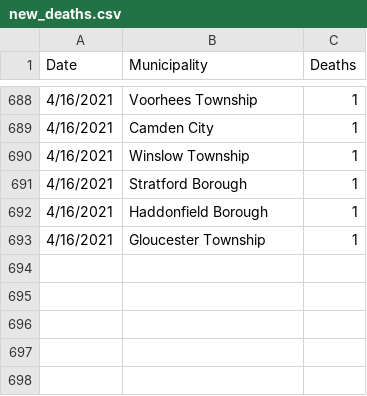
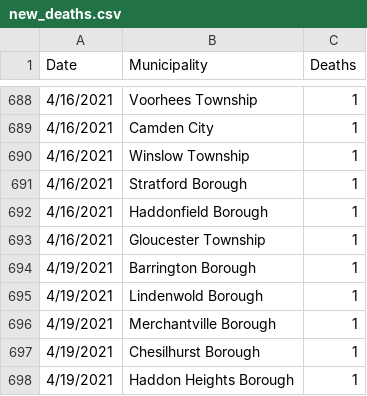
Before and after one commit to eloracm/camden-county-covid, a CSV file: new_deaths.csv, drawn as a sheet; only a part is shown, gaps mark what is left out.

```diff
--- a/new_deaths.csv
+++ b/new_deaths.csv
@@ -693 +693,6 @@ Date,Municipality,Deaths
 4/16/2021,Gloucester Township,1
+4/19/2021,Barrington Borough,1
+4/19/2021,Lindenwold Borough,1
+4/19/2021,Merchantville Borough,1
+4/19/2021,Chesilhurst Borough,1
+4/19/2021,Haddon Heights Borough,1
```
Also changed, not shown: new_cases.csv, total_confirmed.csv, 1 other file.
